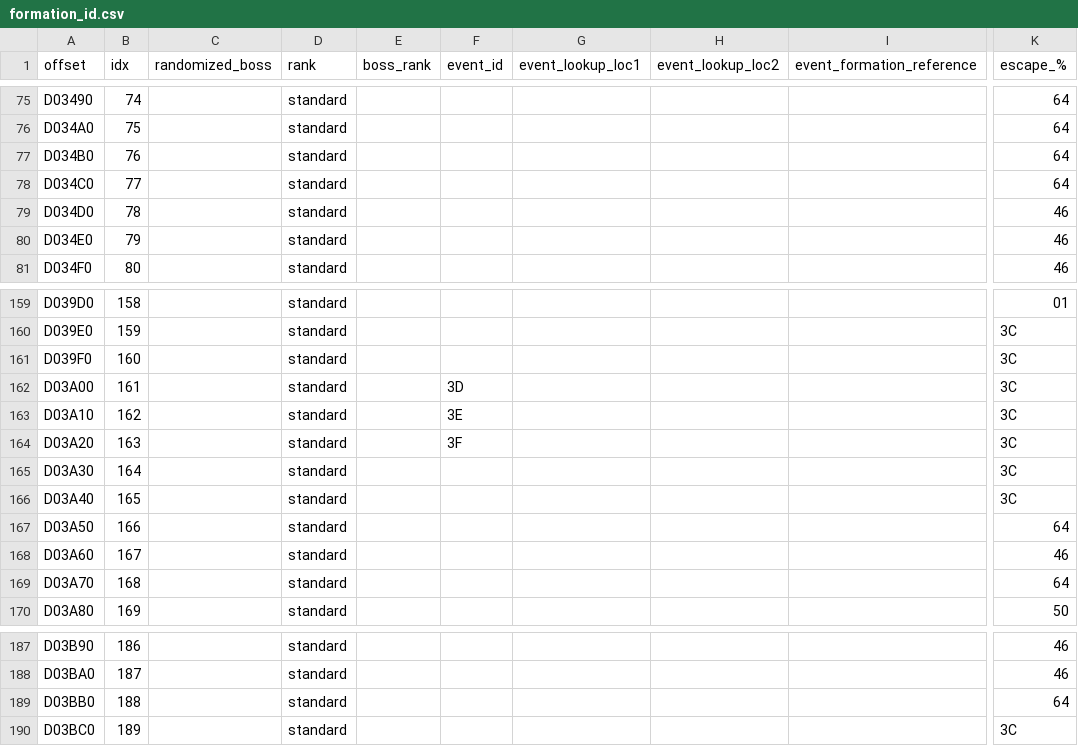
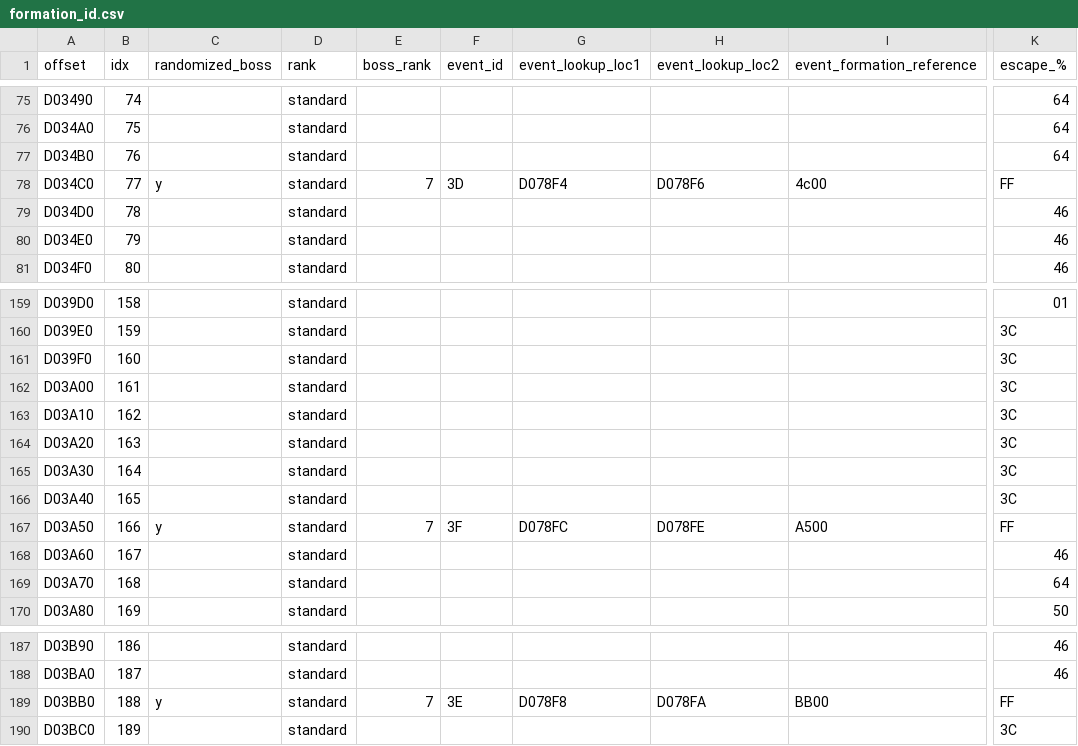
Before and after one commit to caerulius/FFVCareerDay, a CSV file: utilities/data/tables/formation_id.csv, drawn as a sheet; only a part is shown, gaps mark what is left out; the diff names each change by its address in the sheet, - before the commit and + after, or states it on an @@ line.

```diff
--- a/utilities/data/tables/formation_id.csv
+++ b/utilities/data/tables/formation_id.csv
-C78 (randomized_boss): (empty)
+C78 (randomized_boss): y
-E78 (boss_rank): (empty)
+E78 (boss_rank): 7
-F78 (event_id): (empty)
+F78 (event_id): 3D
-G78 (event_lookup_loc1): (empty)
+G78 (event_lookup_loc1): D078F4
-H78 (event_lookup_loc2): (empty)
+H78 (event_lookup_loc2): D078F6
-I78 (event_formation_reference): (empty)
+I78 (event_formation_reference): 4c00
-K78 (escape_%): 64
+K78 (escape_%): FF
-F162 (event_id): 3D
+F162 (event_id): (empty)
-F163 (event_id): 3E
+F163 (event_id): (empty)
-F164 (event_id): 3F
+F164 (event_id): (empty)
-C167 (randomized_boss): (empty)
+C167 (randomized_boss): y
-E167 (boss_rank): (empty)
+E167 (boss_rank): 7
-F167 (event_id): (empty)
+F167 (event_id): 3F
-G167 (event_lookup_loc1): (empty)
+G167 (event_lookup_loc1): D078FC
-H167 (event_lookup_loc2): (empty)
+H167 (event_lookup_loc2): D078FE
-I167 (event_formation_reference): (empty)
+I167 (event_formation_reference): A500
-K167 (escape_%): 64
+K167 (escape_%): FF
-C189 (randomized_boss): (empty)
+C189 (randomized_boss): y
-E189 (boss_rank): (empty)
+E189 (boss_rank): 7
-F189 (event_id): (empty)
+F189 (event_id): 3E
-G189 (event_lookup_loc1): (empty)
+G189 (event_lookup_loc1): D078F8
-H189 (event_lookup_loc2): (empty)
+H189 (event_lookup_loc2): D078FA
-I189 (event_formation_reference): (empty)
+I189 (event_formation_reference): BB00
-K189 (escape_%): 64
+K189 (escape_%): FF
```
Also changed, not shown: utilities/data/tables/battle_event_id.csv, utilities/data/tables/boss_scaling.csv, 14 other files.
